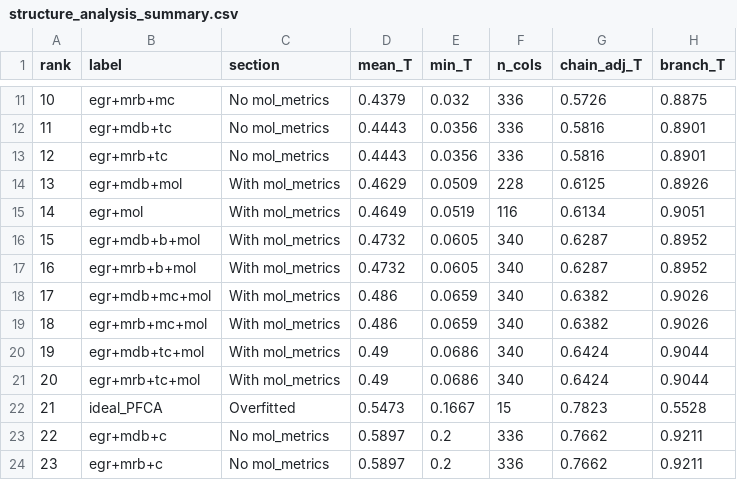
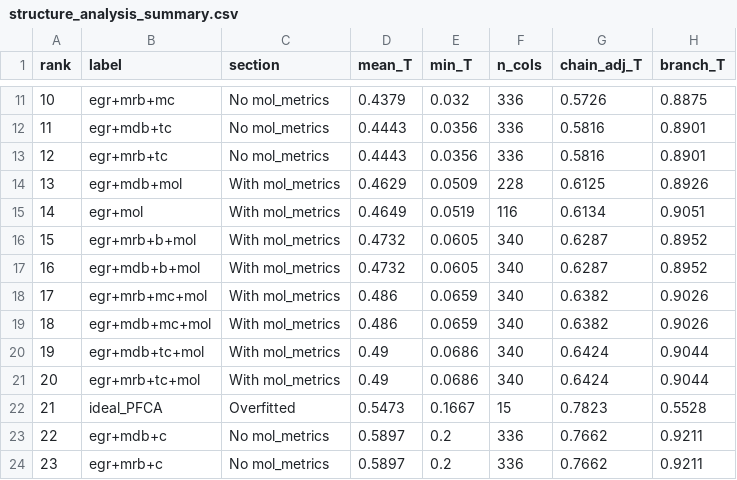
Before and after one commit to LucMiaz/PFASGroups, a CSV file: benchmark/results/cosine/structure_analysis_summary.csv, drawn as a sheet; only a part is shown, gaps mark what is left out.

```diff
--- a/benchmark/results/cosine/structure_analysis_summary.csv
+++ b/benchmark/results/cosine/structure_analysis_summary.csv
@@ -15,6 +15,6 @@ rank,label,section,mean_T,min_T,n_cols,chain_adj_T,branch_T
 14,egr+mol,With mol_metrics,0.4649,0.0519,116,0.6134,0.9051
-15,egr+mdb+b+mol,With mol_metrics,0.4732,0.0605,340,0.6287,0.8952
-16,egr+mrb+b+mol,With mol_metrics,0.4732,0.0605,340,0.6287,0.8952
-17,egr+mdb+mc+mol,With mol_metrics,0.486,0.0659,340,0.6382,0.9026
-18,egr+mrb+mc+mol,With mol_metrics,0.486,0.0659,340,0.6382,0.9026
+15,egr+mrb+b+mol,With mol_metrics,0.4732,0.0605,340,0.6287,0.8952
+16,egr+mdb+b+mol,With mol_metrics,0.4732,0.0605,340,0.6287,0.8952
+17,egr+mrb+mc+mol,With mol_metrics,0.486,0.0659,340,0.6382,0.9026
+18,egr+mdb+mc+mol,With mol_metrics,0.486,0.0659,340,0.6382,0.9026
 19,egr+mdb+tc+mol,With mol_metrics,0.49,0.0686,340,0.6424,0.9044
```
Also changed, not shown: 21 other files.
